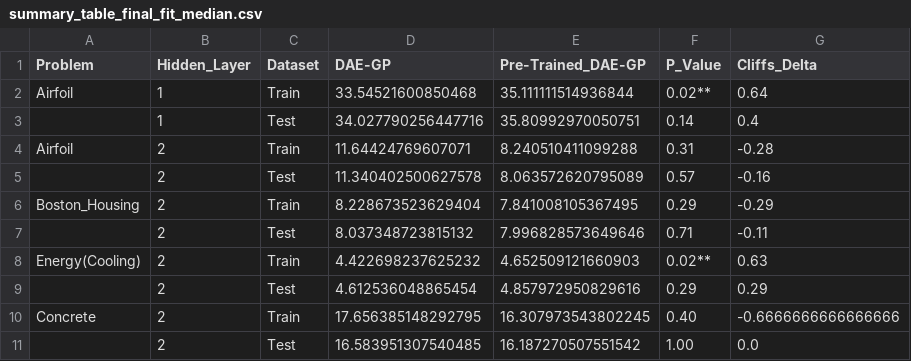
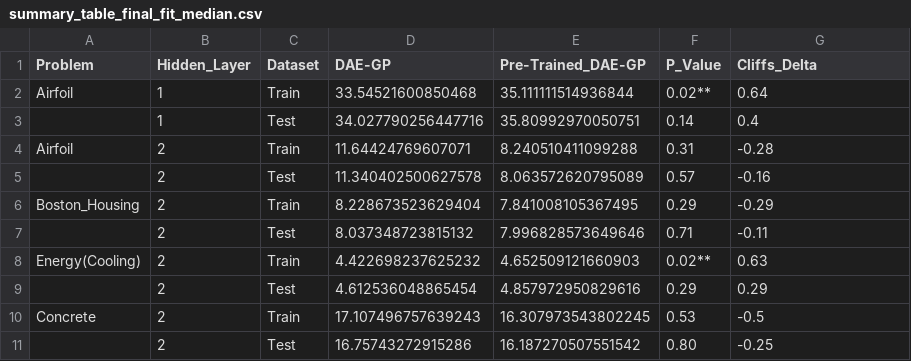
Before and after one commit to roman91DE/master_thesis, a CSV file: data/summary_table_final_fit_median.csv, drawn as a sheet.

```diff
--- a/data/summary_table_final_fit_median.csv
+++ b/data/summary_table_final_fit_median.csv
@@ -9,3 +9,3 @@ Energy(Cooling),2,Train,4.422698237625232,4.652509121660903,0.02**,0.63
 ,2,Test,4.612536048865454,4.857972950829616,0.29,0.29
-Concrete,2,Train,17.656385148292795,16.307973543802245,0.40,-0.6666666666666666
-,2,Test,16.583951307540485,16.187270507551542,1.00,0.0
+Concrete,2,Train,17.107496757639243,16.307973543802245,0.53,-0.5
+,2,Test,16.75743272915286,16.187270507551542,0.80,-0.25
```
Also changed, not shown: data/summary_table_best_size_mean.csv, data/summary_table_final_fit_mean.csv, 22 other files.
